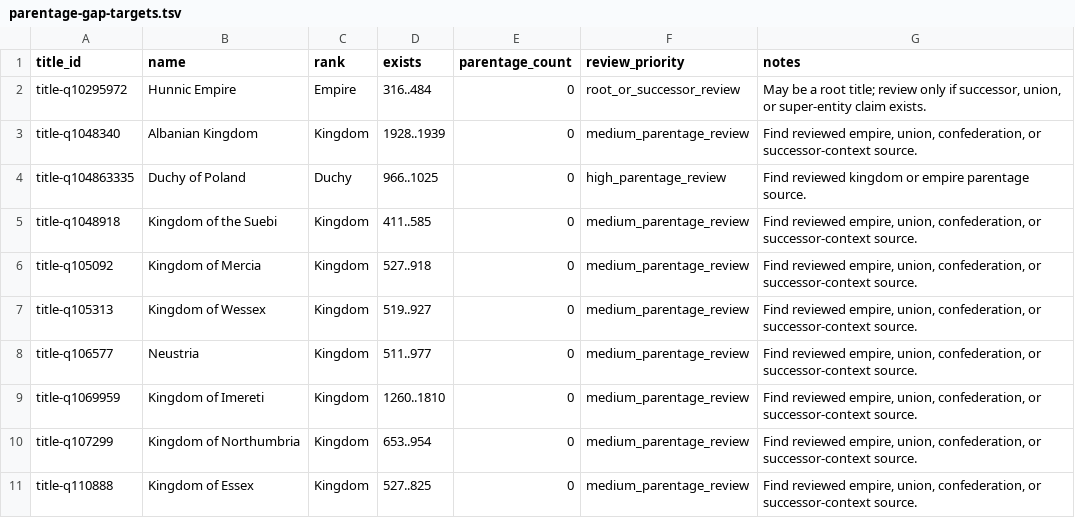
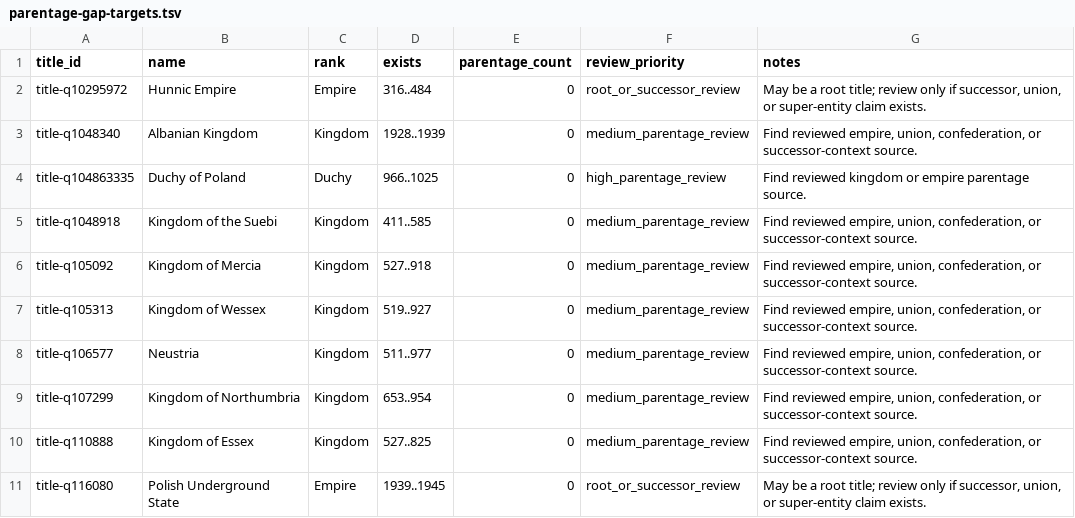
Before and after one commit to giodl73-repo/DUCHY, a TSV file: data/staging/parentage-gap-targets.tsv, drawn as a sheet; only a part is shown; the shorter side is filled out with more unchanged rows.

Commit message:
Add Imereti Russian Empire parentage

```diff
--- a/data/staging/parentage-gap-targets.tsv
+++ b/data/staging/parentage-gap-targets.tsv
@@ -8,3 +8,2 @@ title-q105313	Kingdom of Wessex	Kingdom	519..927	0	medium_parentage_review	Find
 title-q106577	Neustria	Kingdom	511..977	0	medium_parentage_review	Find reviewed empire, union, confederation, or successor-context source.
-title-q1069959	Kingdom of Imereti	Kingdom	1260..1810	0	medium_parentage_review	Find reviewed empire, union, confederation, or successor-context source.
 title-q107299	Kingdom of Northumbria	Kingdom	653..954	0	medium_parentage_review	Find reviewed empire, union, confederation, or successor-context source.
```
Also changed, not shown: data/staging/parentage-gap-shards/batch-001.tsv, data/staging/parentage-gap-shards/batch-003.tsv, 29 other files.
